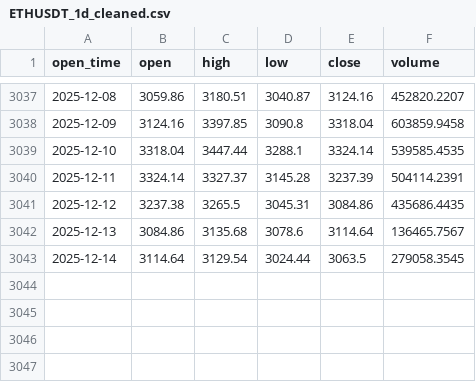
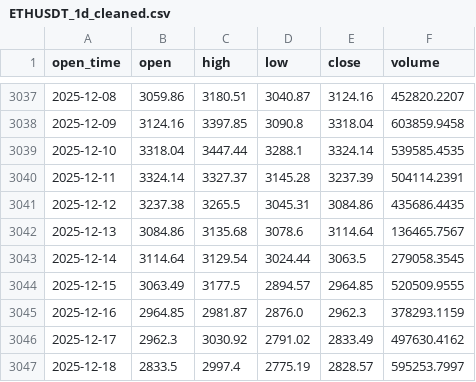
Before and after one commit to phido0410/Crypto_dashboard_predict, a CSV file: eda/ETHUSDT_1d_cleaned.csv, drawn as a sheet; only a part is shown, gaps mark what is left out; the diff names each change by its address in the sheet, - before the commit and + after, or states it on an @@ line.

```diff
--- a/eda/ETHUSDT_1d_cleaned.csv
+++ b/eda/ETHUSDT_1d_cleaned.csv
+row 3044: 2025-12-15 | 3063.49 | 3177.5 | 2894.57 | 2964.85 | 520509.9555
+row 3045: 2025-12-16 | 2964.85 | 2981.87 | 2876.0 | 2962.3 | 378293.1159
+row 3046: 2025-12-17 | 2962.3 | 3030.92 | 2791.02 | 2833.49 | 497630.4162
+row 3047: 2025-12-18 | 2833.5 | 2997.4 | 2775.19 | 2828.57 | 595253.7997
```
Also changed, not shown: Get_data/data/BTCUSDT_1d.csv, Get_data/data/ETHUSDT_1d.csv, 27 other files.
